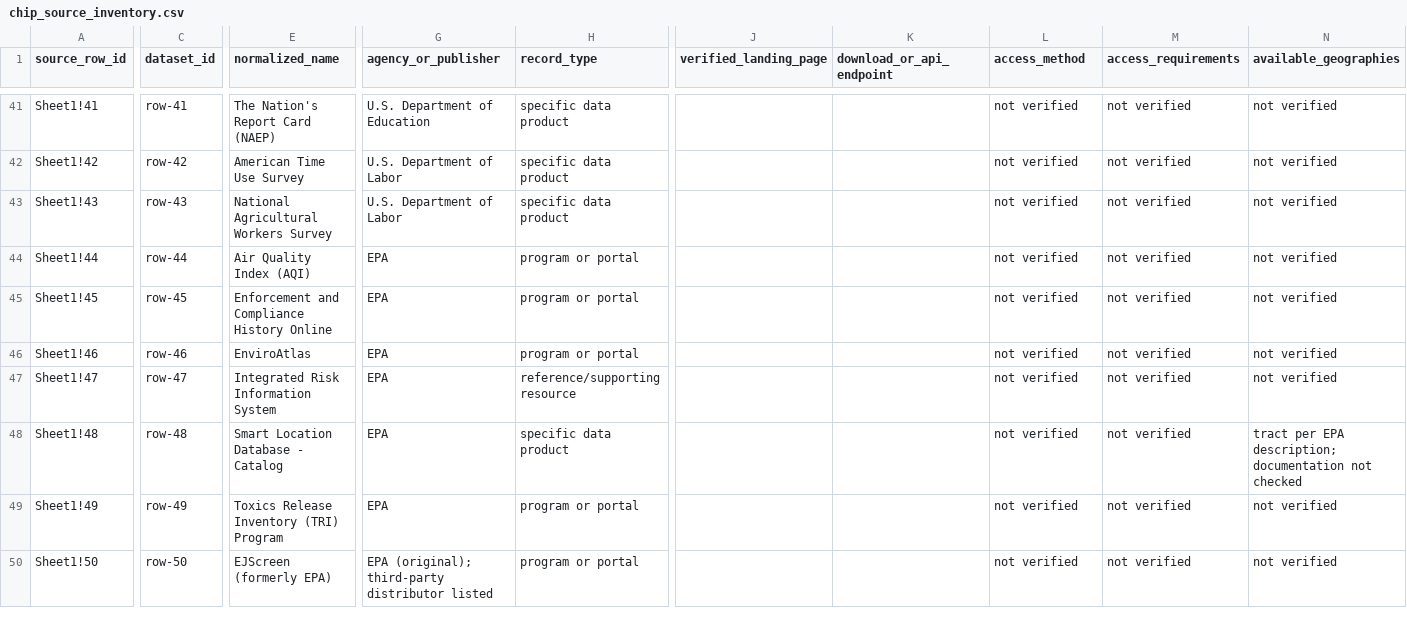
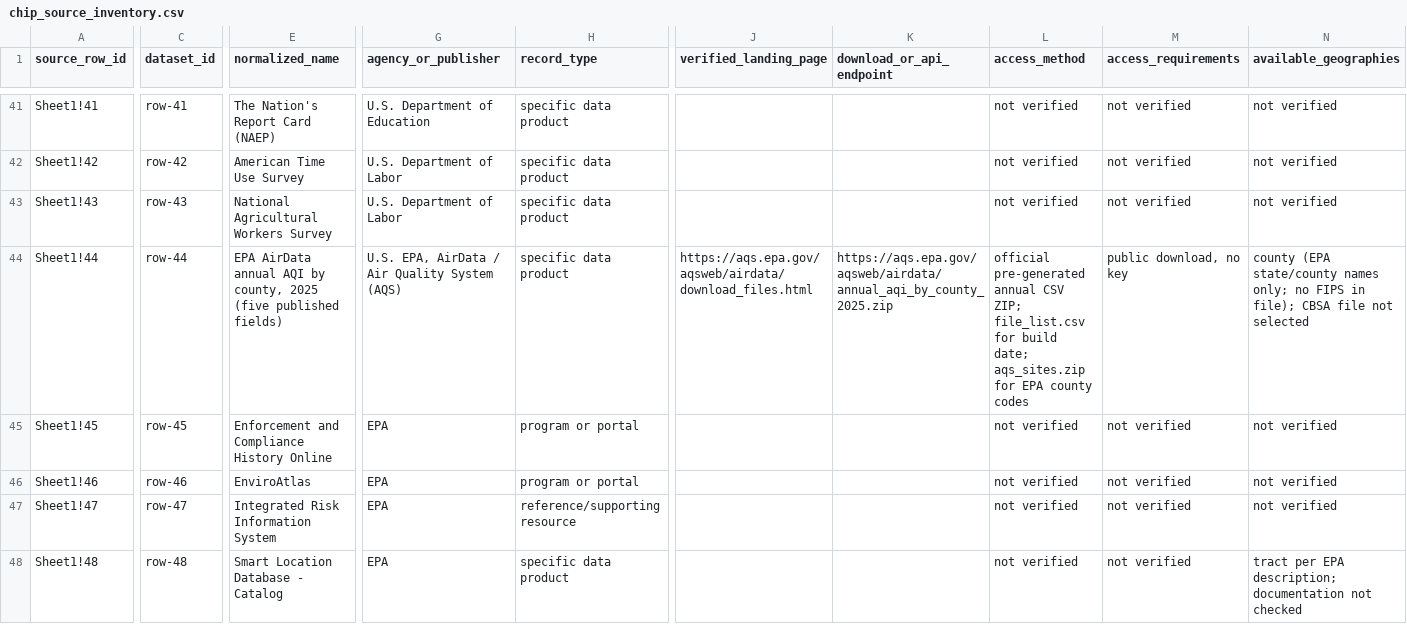
Before and after one commit to johnalexhall85/places-app, a CSV file: backend/docs/chip_source_inventory.csv, drawn as a sheet; only a part is shown, gaps mark what is left out; the shorter side is filled out with more unchanged rows; the diff covers the shown part only; the diff names each change by its address in the sheet, - before the commit and + after, or states it on an @@ line.

```diff
--- a/backend/docs/chip_source_inventory.csv
+++ b/backend/docs/chip_source_inventory.csv
-E44 (normalized_name): Air Quality Index (AQI)
+E44 (normalized_name): EPA AirData annual AQI by county, 2025 (five published fields)
-G44 (agency_or_publisher): EPA
+G44 (agency_or_publisher): U.S. EPA, AirData / Air Quality System (AQS)
-H44 (record_type): program or portal
+H44 (record_type): specific data product
-J44 (verified_landing_page): (empty)
+J44 (verified_landing_page): https://aqs.epa.gov/aqsweb/airdata/download_files.html
-K44 (download_or_api_endpoint): (empty)
+K44 (download_or_api_endpoint): https://aqs.epa.gov/aqsweb/airdata/annual_aqi_by_county_2025.zip
-L44 (access_method): not verified
+L44 (access_method): official pre-generated annual CSV ZIP; file_list.csv for build date; aqs_sites.zip for EPA county codes
-M44 (access_requirements): not verified
+M44 (access_requirements): public download, no key
-N44 (available_geographies): not verified
+N44 (available_geographies): county (EPA state/county names only; no FIPS in file); CBSA file not selected
```
Also changed, not shown: 22 edited cells elsewhere in this file, 16 other files.
